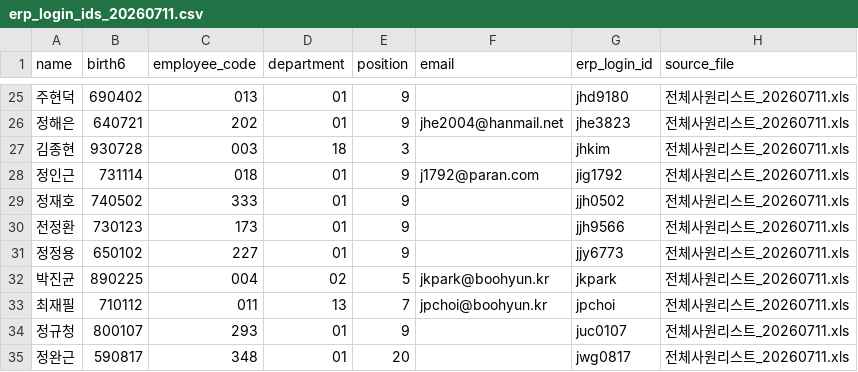
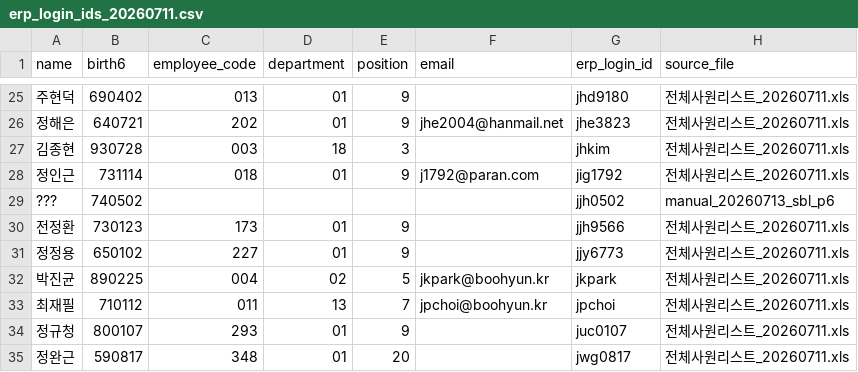
Before and after one commit to dytc798-uvis/besma-rev, a CSV file: docs/erp_login_ids_20260711.csv, drawn as a sheet; only a part is shown, gaps mark what is left out; removed rows and columns are numbered as before the commit, all else as after; the diff names each change by its address in the sheet, - before the commit and + after, or states it on an @@ line.

```diff
--- a/docs/erp_login_ids_20260711.csv
+++ b/docs/erp_login_ids_20260711.csv
-row 29: 정재호 | 740502 | 333 | 01 | 9 |  | jjh0502 | 전체사원리스트_20260711.xls
+row 29: ??? | 740502 |  |  |  |  | jjh0502 | manual_20260713_sbl_p6
```
Also changed, not shown: 3 other files.
